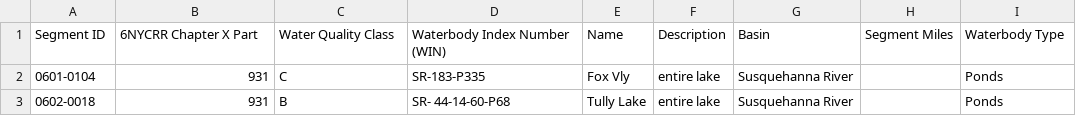
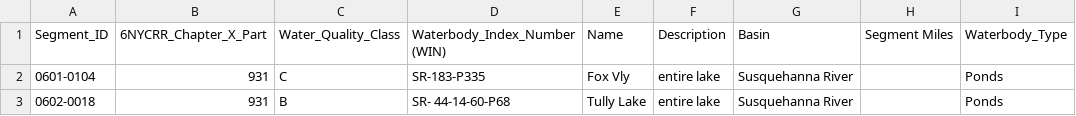
Before and after one commit to ryanvanmanen/NY-Query, a CSV file: NY_Query/Data/Waterbody_Classifications.csv, drawn as a sheet; only a part is shown.

Commit message:
Update Waterbody_Classifications.csv

```diff
--- a/NY_Query/Data/Waterbody_Classifications.csv
+++ b/NY_Query/Data/Waterbody_Classifications.csv
@@ -1,2 +1,2 @@
-Segment ID,6NYCRR Chapter X Part,Water Quality Class,Waterbody Index Number (WIN),Name,Description,Basin,Segment Miles,Waterbody Type
+Segment_ID,6NYCRR_Chapter_X_Part,Water_Quality_Class,Waterbody_Index_Number (WIN),Name,Description,Basin,Segment Miles,Waterbody_Type
 0601-0104,931,C,SR-183-P335,Fox Vly,entire lake,Susquehanna River,,Ponds
```
